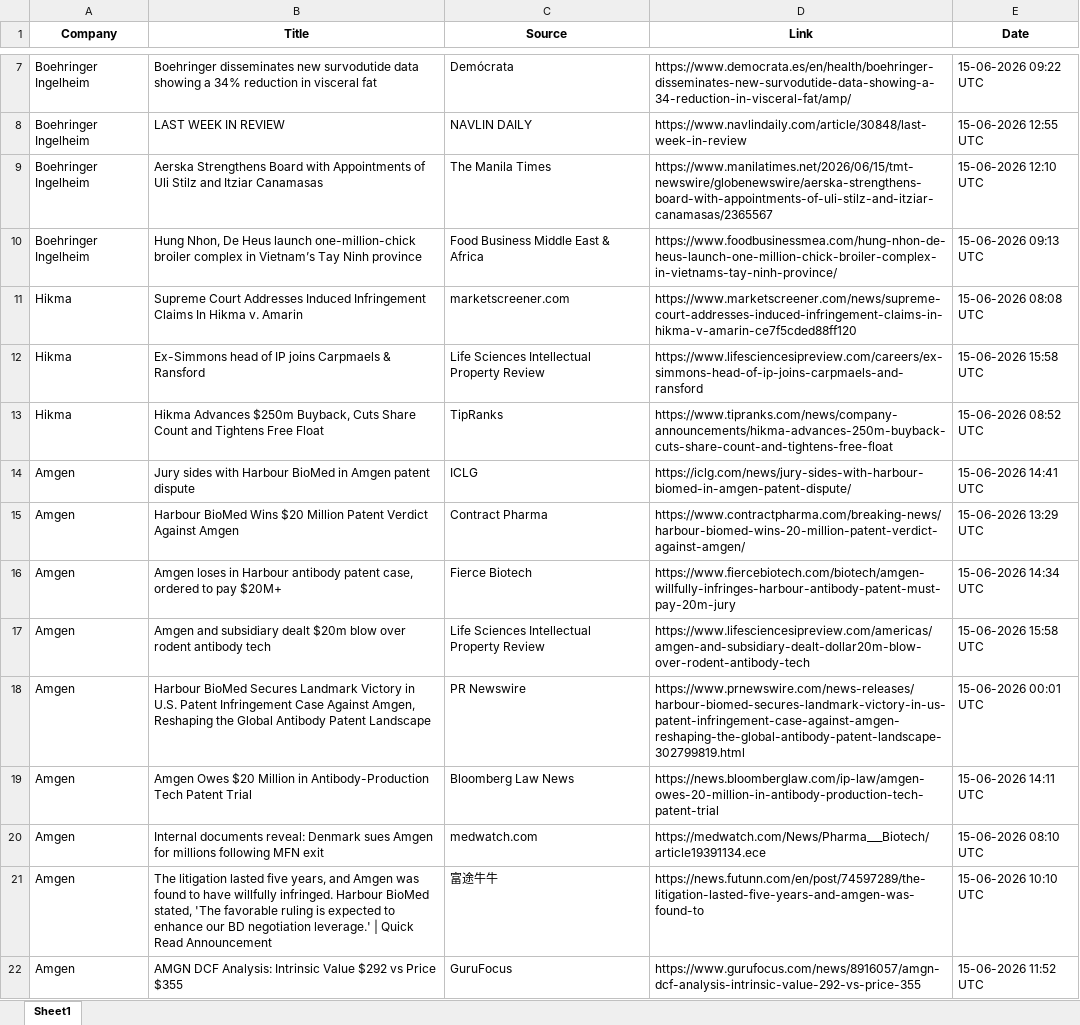
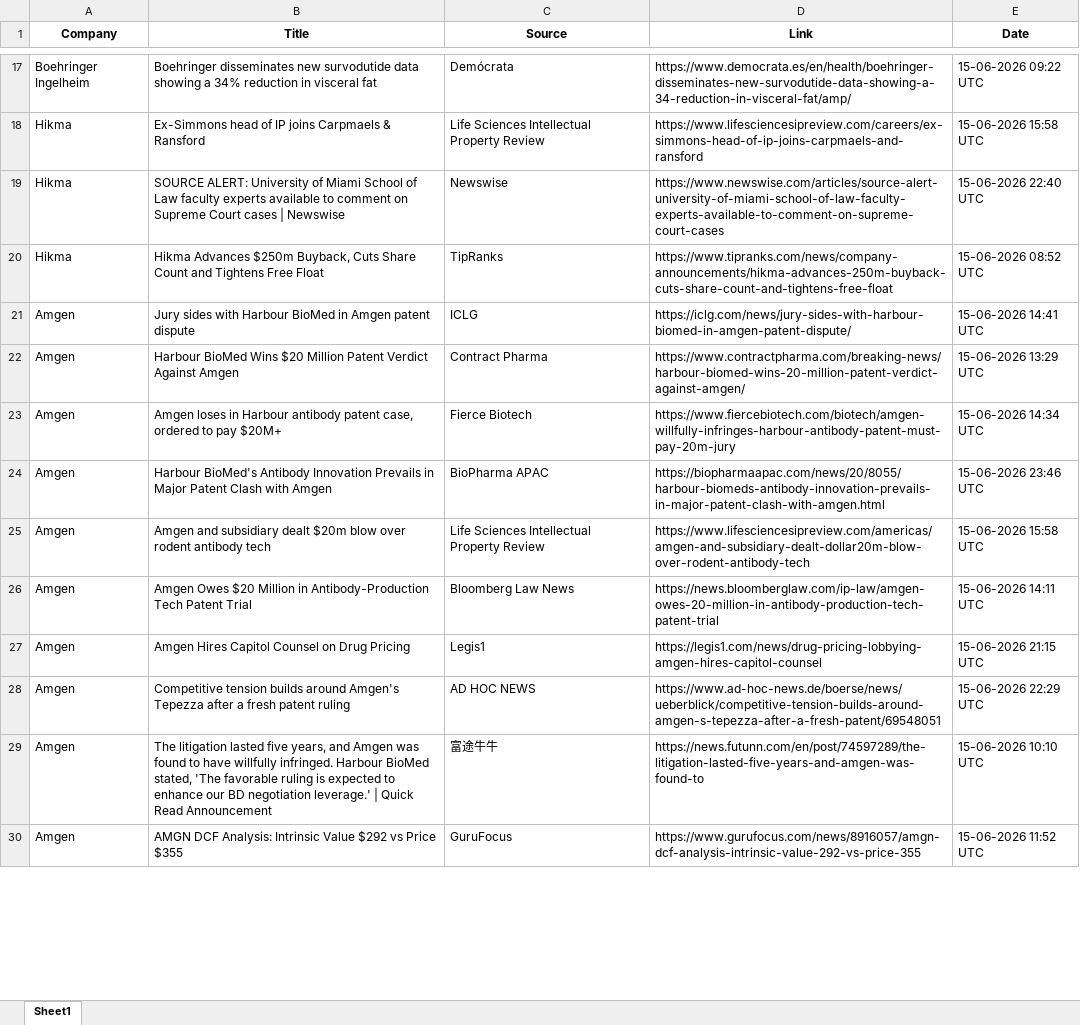
Before and after one commit to synapseKrishna/Ved, an Excel workbook: news_results_raw.xlsx, sheet Sheet1, drawn as a sheet; only a part is shown, gaps mark what is left out; values as stored, in another font and other column widths than the file's, no borders; removed rows and columns are numbered as before the commit, all else as after; the diff covers the shown part only; the diff names each change by its address in the sheet, - before the commit and + after, or states it on an @@ line.

```diff
--- a/news_results_raw.xlsx (sheet Sheet1)
+++ b/news_results_raw.xlsx (sheet Sheet1)
-row 8: Boehringer Ingelheim | LAST WEEK IN REVIEW | NAVLIN DAILY | https://www.navlindaily.com/article/30848/last-week-in-review | 15-06-2026 12:55 UTC
@@ row 9 moved to row 16: Boehringer Ingelheim @@
-row 10: Boehringer Ingelheim | Hung Nhon, De Heus launch one-million-chick broiler complex in Vietnam’s Tay Ninh province | Food Business Middle East & Africa | https://www.foodbusinessmea.com/hung-nhon-de-heus-launch-one-million-chick-broiler-complex-in-vietnams-tay-ninh-province/ | 15-06-2026 09:13 UTC
-row 11: Hikma | Supreme Court Addresses Induced Infringement Claims In Hikma v. Amarin | marketscreener.com | https://www.marketscreener.com/news/supreme-court-addresses-induced-infringement-claims-in-hikma-v-amarin-ce7f5cded88ff120 | 15-06-2026 08:08 UTC
+row 19: Hikma | SOURCE ALERT: University of Miami School of Law faculty experts available to comment on Supreme Court cases | Newswise | Newswise | https://www.newswise.com/articles/source-alert-university-of-miami-school-of-law-faculty-experts-available-to-comment-on-supreme-court-cases | 15-06-2026 22:40 UTC
+row 24: Amgen | Harbour BioMed's Antibody Innovation Prevails in Major Patent Clash with Amgen | BioPharma APAC | https://biopharmaapac.com/news/20/8055/harbour-biomeds-antibody-innovation-prevails-in-major-patent-clash-with-amgen.html | 15-06-2026 23:46 UTC
-row 18: Amgen | Harbour BioMed Secures Landmark Victory in U.S. Patent Infringement Case Against Amgen, Reshaping the Global Antibody Patent Landscape | PR Newswire | https://www.prnewswire.com/news-releases/harbour-biomed-secures-landmark-victory-in-us-patent-infringement-case-against-amgen-reshaping-the-global-antibody-patent-landscape-302799819.html | 15-06-2026 00:01 UTC
+row 27: Amgen | Amgen Hires Capitol Counsel on Drug Pricing | Legis1 | https://legis1.com/news/drug-pricing-lobbying-amgen-hires-capitol-counsel | 15-06-2026 21:15 UTC
-B28 (Title): Internal documents reveal: Denmark sues Amgen for millions following MFN exit
+B28 (Title): Competitive tension builds around Amgen's Tepezza after a fresh patent ruling
-C28 (Source): medwatch.com
+C28 (Source): AD HOC NEWS
-D28 (Link): https://medwatch.com/News/Pharma___Biotech/article19391134.ece
+D28 (Link): https://www.ad-hoc-news.de/boerse/news/ueberblick/competitive-tension-builds-around-amgen-s-tepezza-after-a-fresh-patent/69548051
-E28 (Date): 15-06-2026 08:10 UTC
+E28 (Date): 15-06-2026 22:29 UTC
```
Also changed, not shown: 64 added rows, 28 removed rows, 2 moved rows and 168 edited cells elsewhere in this sheet, news_results.xlsx.
